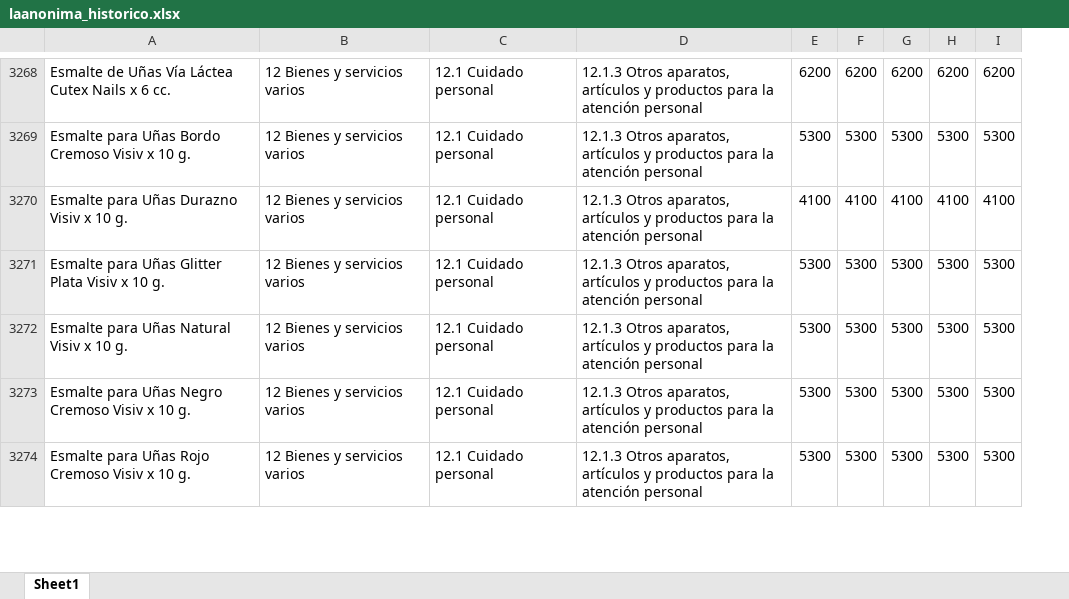
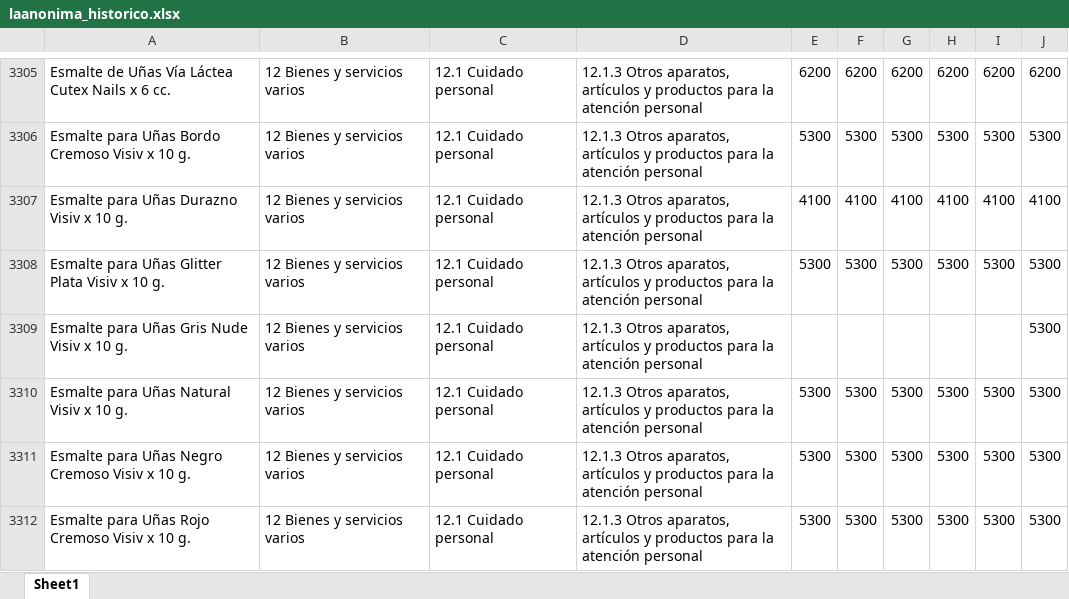
Before and after one commit to AgustinRivasBergant1995/monitor-precios, an Excel workbook: datos/laanonima_historico.xlsx, sheet Sheet1, drawn as a sheet; only a part is shown, gaps mark what is left out; values as stored, in another font and other column widths than the file's, no borders; the diff covers the shown part only; the diff names each change by its address in the sheet, - before the commit and + after, or states it on an @@ line.

```diff
--- a/datos/laanonima_historico.xlsx (sheet Sheet1)
+++ b/datos/laanonima_historico.xlsx (sheet Sheet1)
+column J, rows 3305-3308: 6200 | 5300 | 4100 | 5300; rows 3310-3312: all 5300
+row 3309: Esmalte para Uñas Gris Nude Visiv x 10 g. | 12 Bienes y servicios varios | 12.1 Cuidado personal | 12.1.3 Otros aparatos, artículos y productos para la atención personal |  |  |  |  |  | 5300
```
Also changed, not shown: 98 added rows and cell formats elsewhere in this sheet, datos/eltodo_historico.xlsx, 1 other file.
